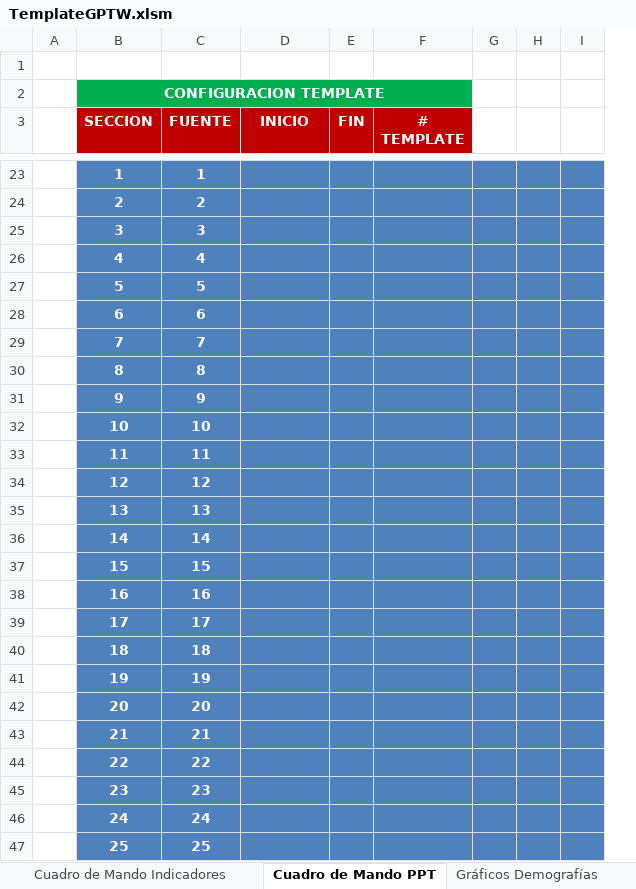
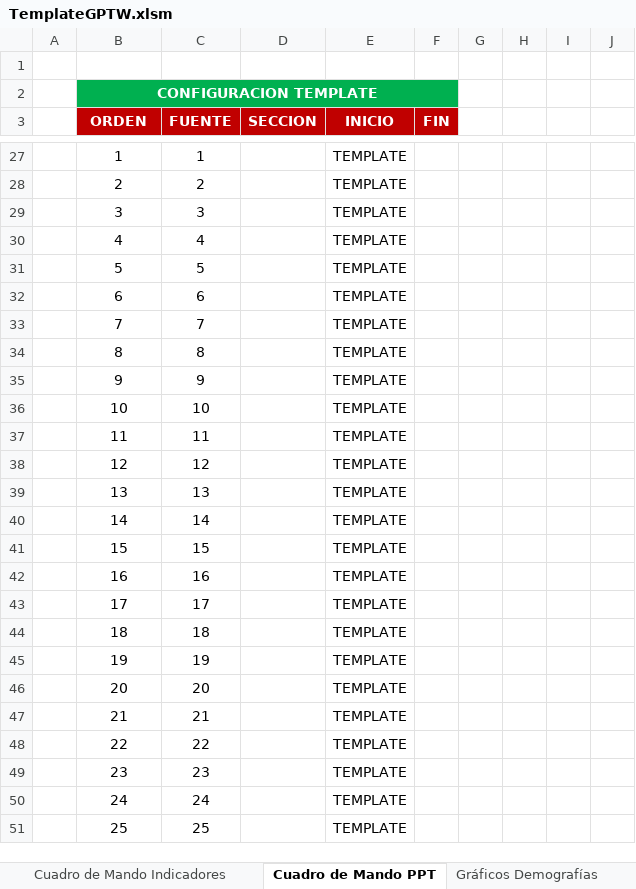
Before and after one commit to gino08/excelMacro, an Excel workbook: TemplateGPTW.xlsm, sheet Cuadro de Mando PPT, drawn as a sheet; only a part is shown, gaps mark what is left out; values as stored, in another font and other column widths than the file's, no borders; charts and pictures not drawn; removed rows and columns are numbered as before the commit, all else as after; the diff covers the shown part only; the diff names each change by its address in the sheet, - before the commit and + after, or states it on an @@ line.

Commit message:
Cuadro de Mando PPT

```diff
--- a/TemplateGPTW.xlsm (sheet Cuadro de Mando PPT)
+++ b/TemplateGPTW.xlsm (sheet Cuadro de Mando PPT)
+column D (SECCION), empty
-column F (# TEMPLATE), empty
-column G, empty
-column H, empty
-column I, empty
+column G, empty
+column H, empty
+column I, empty
+column J, empty
-E2 fill: #00B050
+E2 fill: none
-B3: SECCION
+B3: ORDEN
@@ B27:C51 fill: #4F81BD → none, bold: on → off, text colour: #FFFFFF → black @@
-E27:E51 (INICIO): (empty)
+E27:E51 (INICIO): TEMPLATE
-E27:F51 fill: #4F81BD
+E27:F51 fill: none
```
Also changed, not shown: 18 added rows, 64 removed rows, 17 edited cells and cell formats elsewhere in this sheet, charts or pictures.
